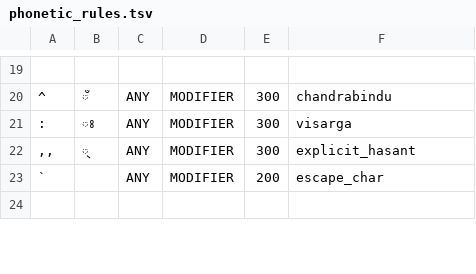
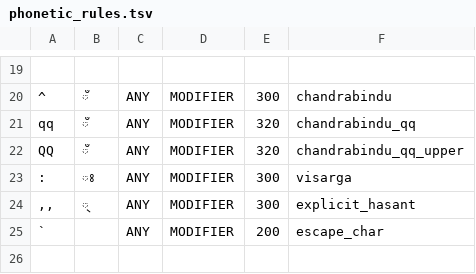
Before and after one commit to MehediHasanSumon/amar-bangla-kotha, a TSV file: data/phonetic_rules.tsv, drawn as a sheet; only a part is shown, gaps mark what is left out; the diff names each change by its address in the sheet, - before the commit and + after, or states it on an @@ line.

Commit message:
feat(phonetic): support qq for Chandrabindu prefix, infix, and standalone (e.g. qqdaRi -> দাঁড়ি)

```diff
--- a/data/phonetic_rules.tsv
+++ b/data/phonetic_rules.tsv
+row 21: qq | ঁ | ANY | MODIFIER | 320 | chandrabindu_qq
+row 22: QQ | ঁ | ANY | MODIFIER | 320 | chandrabindu_qq_upper
```
Also changed, not shown: 3 other files.
